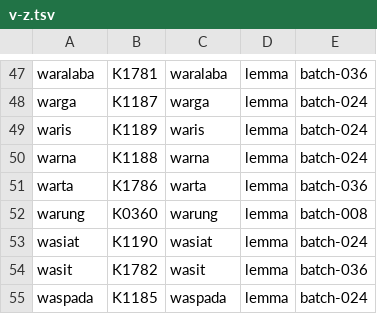
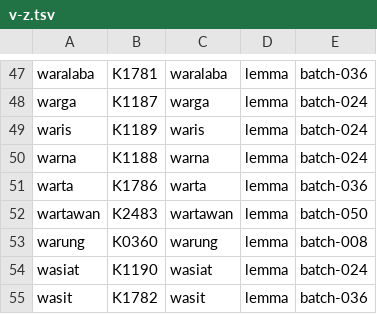
Before and after one commit to semoliginon-ops/Lexara-Chatbot, a TSV file: data/kamus/index/v-z.tsv, drawn as a sheet; only a part is shown, gaps mark what is left out; the shorter side is filled out with more unchanged rows; the diff names each change by its address in the sheet, - before the commit and + after, or states it on an @@ line.

Commit message:
Update token index for batch 050

```diff
--- a/data/kamus/index/v-z.tsv
+++ b/data/kamus/index/v-z.tsv
+row 52: wartawan | K2483 | wartawan | lemma | batch-050
```
